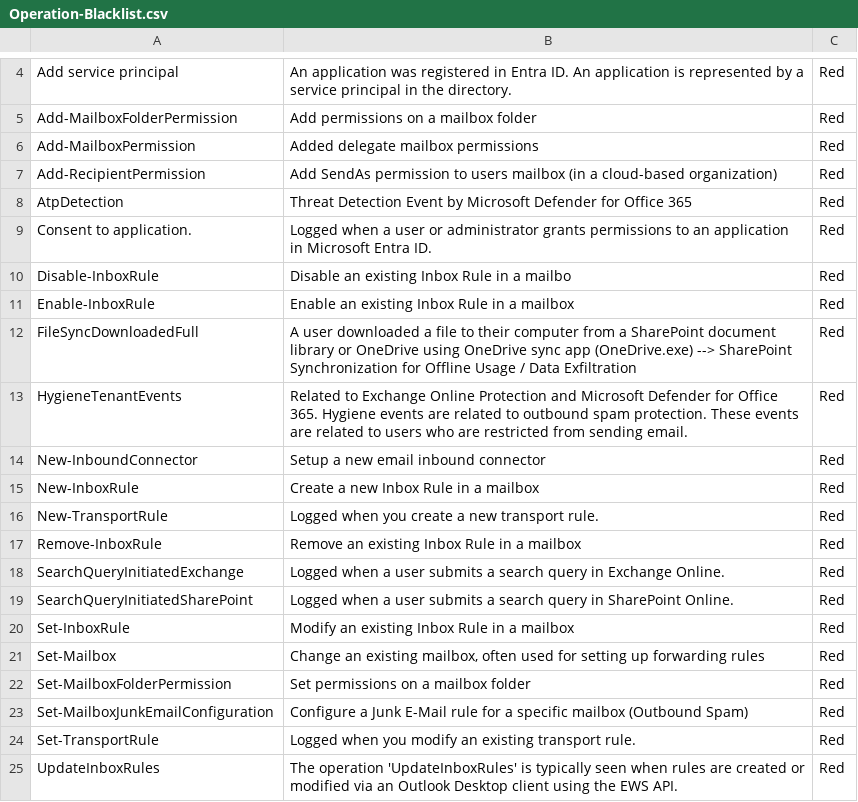
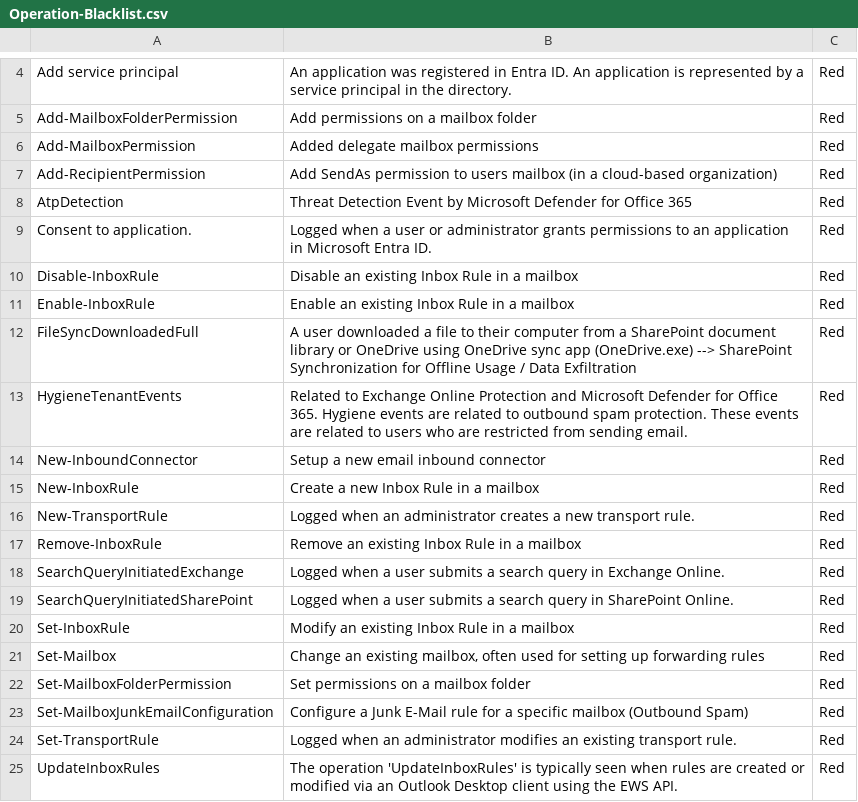
Before and after one commit to LETHAL-FORENSICS/Microsoft-Analyzer-Suite, a CSV file: Blacklists/Operation-Blacklist.csv, drawn as a sheet; only a part is shown, gaps mark what is left out.

Commit message:
2026-04-28

```diff
--- a/Blacklists/Operation-Blacklist.csv
+++ b/Blacklists/Operation-Blacklist.csv
@@ -9,3 +9,3 @@
 "Consent to application.","Logged when a user or administrator grants permissions to an application in Microsoft Entra ID.","Red"
-"Disable-InboxRule","Disable an existing Inbox Rule in a mailbo","Red"
+"Disable-InboxRule","Disable an existing Inbox Rule in a mailbox","Red"
 "Enable-InboxRule","Enable an existing Inbox Rule in a mailbox","Red"
@@ -15,3 +15,3 @@
 "New-InboxRule","Create a new Inbox Rule in a mailbox","Red"
-"New-TransportRule","Logged when you create a new transport rule.","Red"
+"New-TransportRule","Logged when an administrator creates a new transport rule.","Red"
 "Remove-InboxRule","Remove an existing Inbox Rule in a mailbox","Red"
@@ -23,3 +23,3 @@
 "Set-MailboxJunkEmailConfiguration","Configure a Junk E-Mail rule for a specific mailbox (Outbound Spam)","Red"
-"Set-TransportRule","Logged when you modify an existing transport rule.","Red"
+"Set-TransportRule","Logged when an administrator modifies an existing transport rule.","Red"
 "UpdateInboxRules","The operation 'UpdateInboxRules' is typically seen when rules are created or modified via an Outlook Desktop client using the EWS API.","Red"
```
